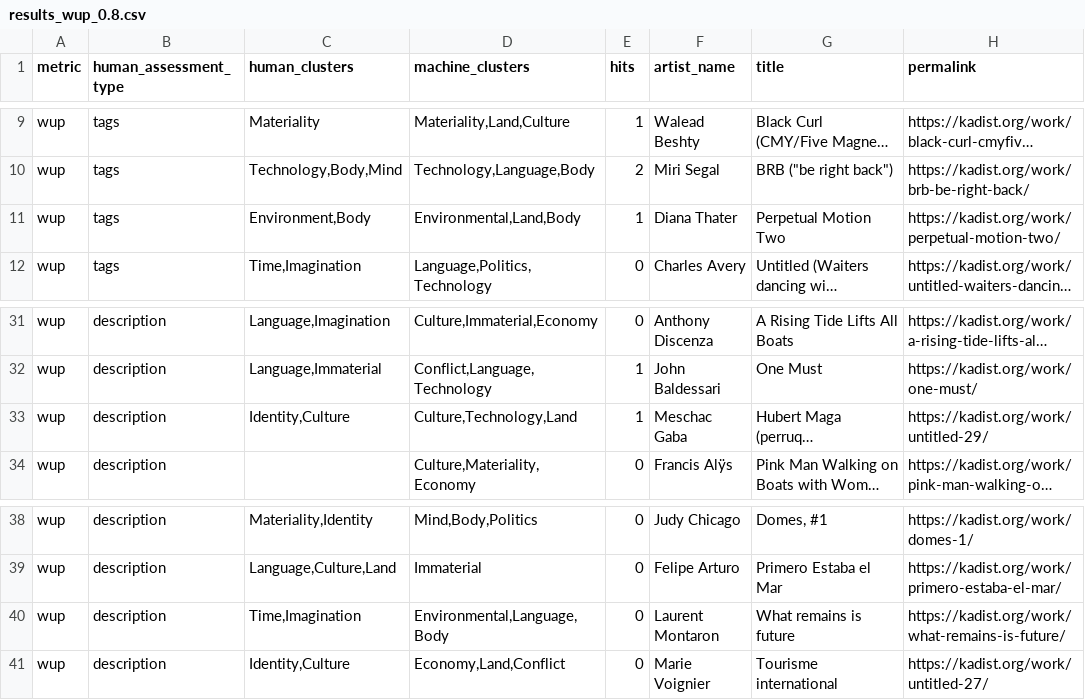
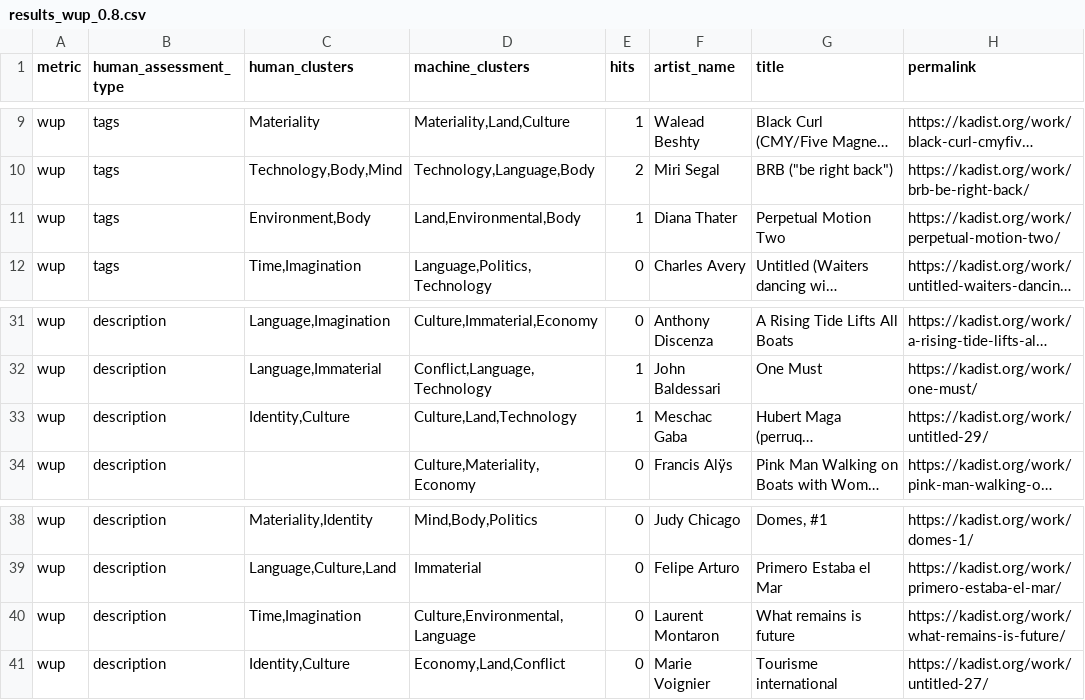
Before and after one commit to darenr/kadist-autotagging, a CSV file: results_wup_0.8.csv, drawn as a sheet; only a part is shown, gaps mark what is left out; long unchanged cells end in …; the diff names each change by its address in the sheet, - before the commit and + after, or states it on an @@ line.

```diff
--- a/results_wup_0.8.csv
+++ b/results_wup_0.8.csv
-D11 (machine_clusters): Environmental,Land,Body
+D11 (machine_clusters): Land,Environmental,Body
-D33 (machine_clusters): Culture,Technology,Land
+D33 (machine_clusters): Culture,Land,Technology
-D40 (machine_clusters): Environmental,Language,Body
+D40 (machine_clusters): Culture,Environmental,Language
```
Also changed, not shown: data/Clusters - Clusters.csv, 2 other files.
